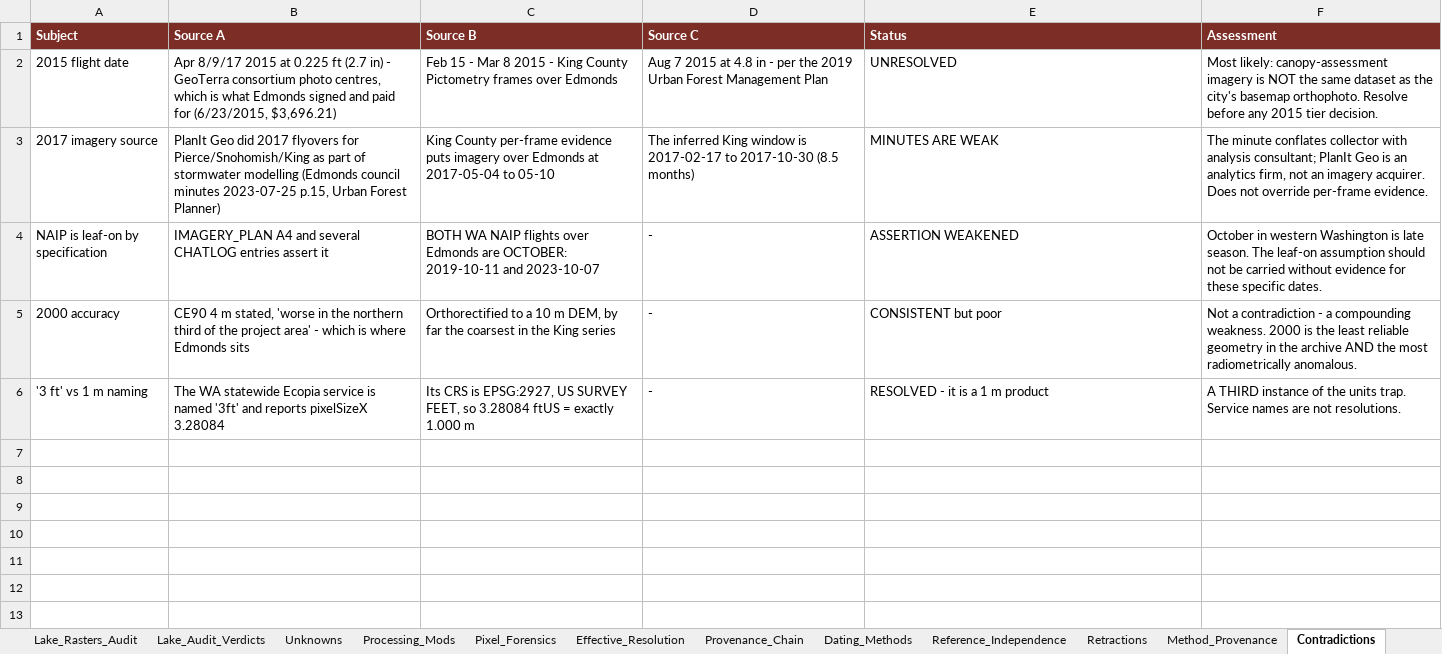
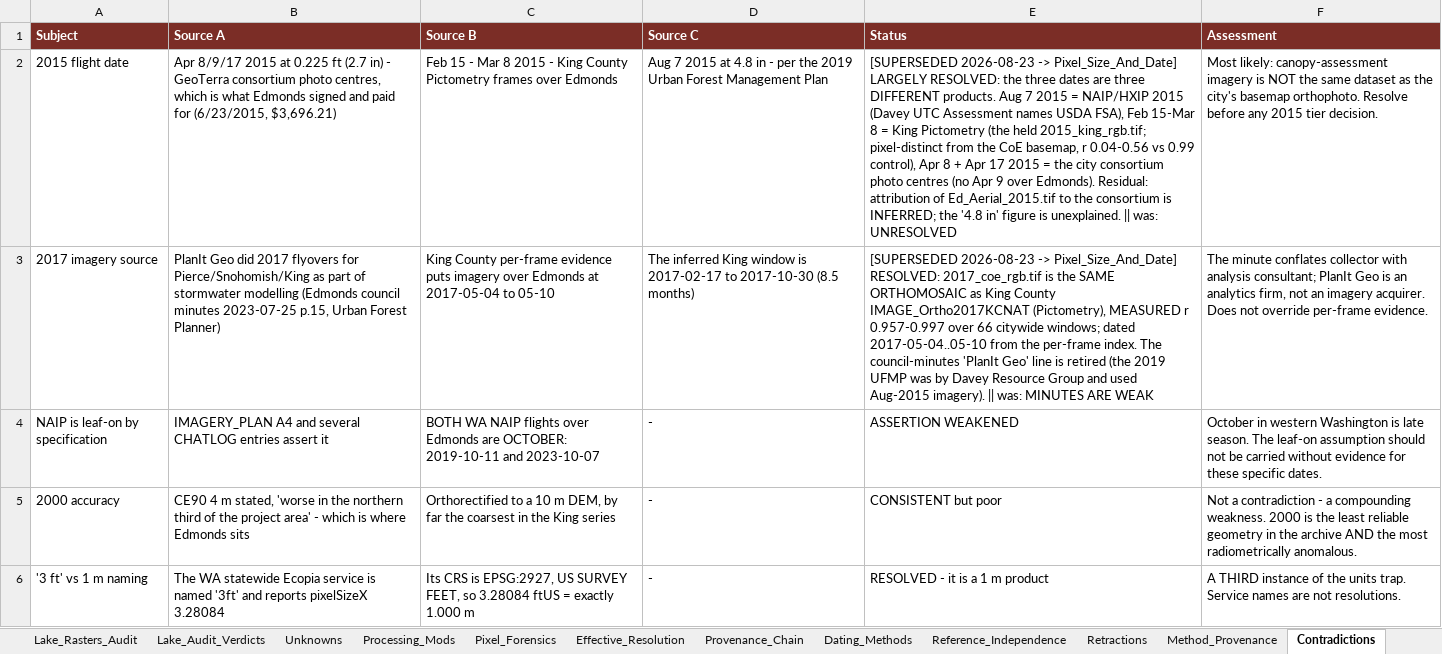
Before and after one commit to Kameron-Eck/edmonds-treedata, an Excel workbook: Scripts/imagery_catalog_2026-08-22.xlsx, sheet Contradictions, drawn as a sheet; values as stored, in another font and other column widths than the file's, no borders; the diff names each change by its address in the sheet, - before the commit and + after, or states it on an @@ line.

Commit message:
docs: IMAGERY_FACTS 9.2 -> delta + pointer to the pixel-size/date table; catalogue Contradictions/Provenance_Chain/Dating_Methods stamped SUPERSEDED, 3 Retractions added; CHATLOG STATE provenance line + LOG entry

```diff
--- a/Scripts/imagery_catalog_2026-08-22.xlsx (sheet Contradictions)
+++ b/Scripts/imagery_catalog_2026-08-22.xlsx (sheet Contradictions)
-E2 (Status): UNRESOLVED
+E2 (Status): [SUPERSEDED 2026-08-23 -> Pixel_Size_And_Date] LARGELY RESOLVED: the three dates are three DIFFERENT products. Aug 7 2015 = NAIP/HXIP 2015 (Davey UTC Assessment names USDA FSA), Feb 15-Mar 8 = King Pictometry (the held 2015_king_rgb.tif; pixel-distinct from the CoE basemap, r 0.04-0.56 vs 0.99 control), Apr 8 + Apr 17 2015 = the city consortium photo centres (no Apr 9 over Edmonds). Residual: attribution of Ed_Aerial_2015.tif to the consortium is INFERRED; the '4.8 in' figure is unexplained. || was: UNRESOLVED
-E3 (Status): MINUTES ARE…
+E3 (Status): [SUPERSEDED 2026-08-23 -> Pixel_Size_And_Date] RESOLVED: 2017_coe_rgb.tif is the SAME ORTHOMOSAIC as King County IMAGE_Ortho2017KCNAT (Pictometry), MEASURED r 0.957-0.997 over 66 citywide windows; dated 2017-05-04..05-10 from the per-frame index. The council-minutes 'PlanIt Geo' line is retired (the 2019 UFMP was by Davey Resource Group and used Aug-2015 imagery). || was: MINUTES ARE…
```
Also changed, not shown: sheet Retractions, sheet Provenance_Chain, sheet Dating_Methods, 3 other files.
